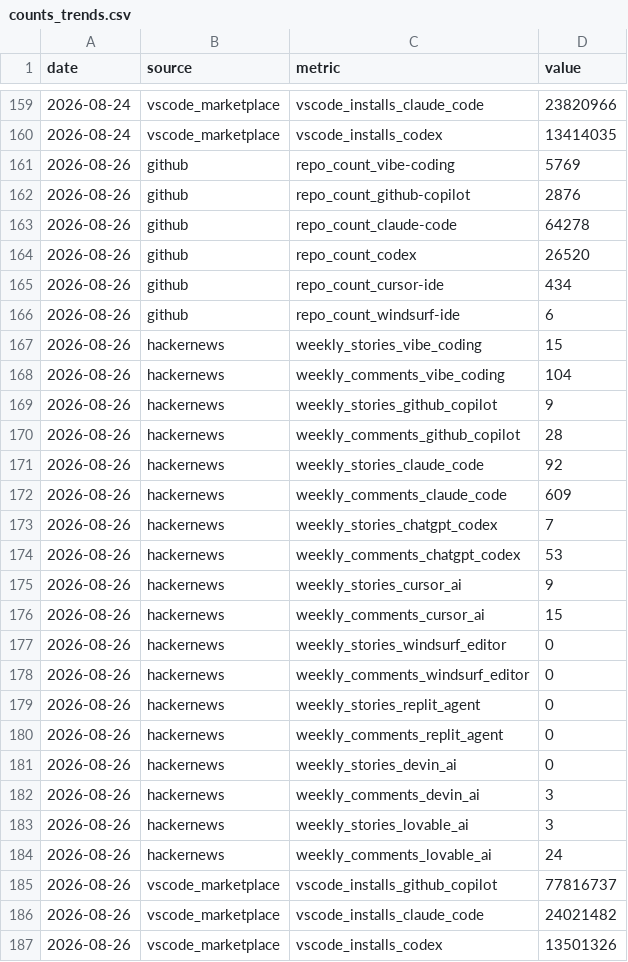
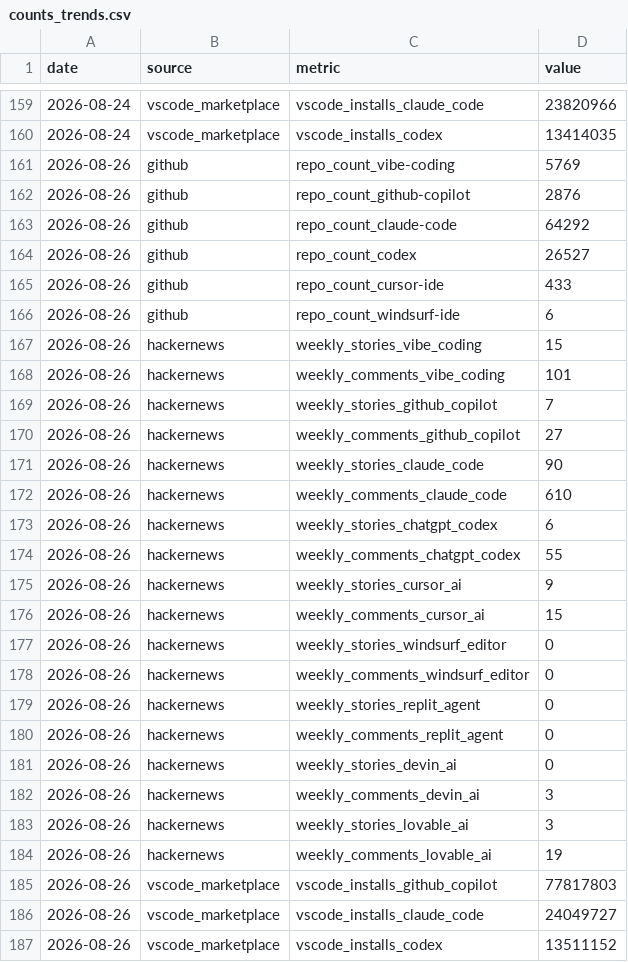
Before and after one commit to UN-OCHA/vibe_coding_trend_data, a CSV file: data/counts_trends.csv, drawn as a sheet; only a part is shown, gaps mark what is left out.

```diff
--- a/data/counts_trends.csv
+++ b/data/counts_trends.csv
@@ -162,14 +162,14 @@ date,source,metric,value
 2026-08-26,github,repo_count_github-copilot,2876
-2026-08-26,github,repo_count_claude-code,64278
-2026-08-26,github,repo_count_codex,26520
-2026-08-26,github,repo_count_cursor-ide,434
+2026-08-26,github,repo_count_claude-code,64292
+2026-08-26,github,repo_count_codex,26527
+2026-08-26,github,repo_count_cursor-ide,433
 2026-08-26,github,repo_count_windsurf-ide,6
 2026-08-26,hackernews,weekly_stories_vibe_coding,15
-2026-08-26,hackernews,weekly_comments_vibe_coding,104
-2026-08-26,hackernews,weekly_stories_github_copilot,9
-2026-08-26,hackernews,weekly_comments_github_copilot,28
-2026-08-26,hackernews,weekly_stories_claude_code,92
-2026-08-26,hackernews,weekly_comments_claude_code,609
-2026-08-26,hackernews,weekly_stories_chatgpt_codex,7
-2026-08-26,hackernews,weekly_comments_chatgpt_codex,53
+2026-08-26,hackernews,weekly_comments_vibe_coding,101
+2026-08-26,hackernews,weekly_stories_github_copilot,7
+2026-08-26,hackernews,weekly_comments_github_copilot,27
+2026-08-26,hackernews,weekly_stories_claude_code,90
+2026-08-26,hackernews,weekly_comments_claude_code,610
+2026-08-26,hackernews,weekly_stories_chatgpt_codex,6
+2026-08-26,hackernews,weekly_comments_chatgpt_codex,55
 2026-08-26,hackernews,weekly_stories_cursor_ai,9
@@ -183,5 +183,5 @@ date,source,metric,value
 2026-08-26,hackernews,weekly_stories_lovable_ai,3
-2026-08-26,hackernews,weekly_comments_lovable_ai,24
-2026-08-26,vscode_marketplace,vscode_installs_github_copilot,77816737
-2026-08-26,vscode_marketplace,vscode_installs_claude_code,24021482
-2026-08-26,vscode_marketplace,vscode_installs_codex,13501326
+2026-08-26,hackernews,weekly_comments_lovable_ai,19
+2026-08-26,vscode_marketplace,vscode_installs_github_copilot,77817803
+2026-08-26,vscode_marketplace,vscode_installs_claude_code,24049727
+2026-08-26,vscode_marketplace,vscode_installs_codex,13511152
```
Also changed, not shown: 3 other files.
